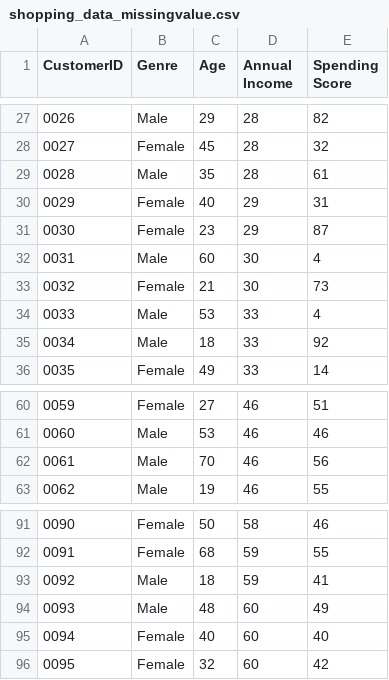
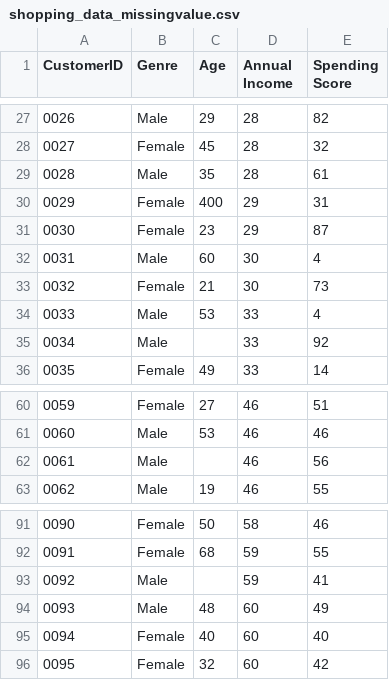
Before and after one commit to yuliapratiwi169/Statistika_Dataset, a CSV file: shopping_data_missingvalue.csv, drawn as a sheet; only a part is shown, gaps mark what is left out.

Commit message:
Update shopping_data_missingvalue.csv

```diff
--- a/shopping_data_missingvalue.csv
+++ b/shopping_data_missingvalue.csv
@@ -29,3 +29,3 @@ CustomerID,Genre,Age,Annual Income ,Spending Score
 0028,Male,35,28,61
-0029,Female,40,29,31
+0029,Female,400,29,31
 0030,Female,23,29,87
@@ -34,3 +34,3 @@ CustomerID,Genre,Age,Annual Income ,Spending Score
 0033,Male,53,33,4
-0034,Male,18,33,92
+0034,Male,,33,92
 0035,Female,49,33,14
@@ -61,3 +61,3 @@ CustomerID,Genre,Age,Annual Income ,Spending Score
 0060,Male,53,46,46
-0061,Male,70,46,56
+0061,Male,,46,56
 0062,Male,19,46,55
@@ -92,3 +92,3 @@ CustomerID,Genre,Age,Annual Income ,Spending Score
 0091,Female,68,59,55
-0092,Male,18,59,41
+0092,Male,,59,41
 0093,Male,48,60,49
```
